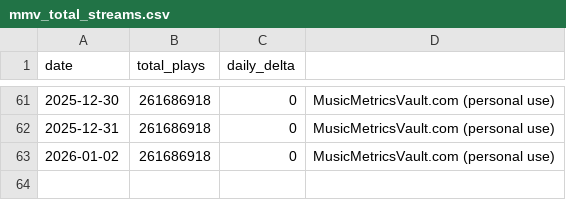
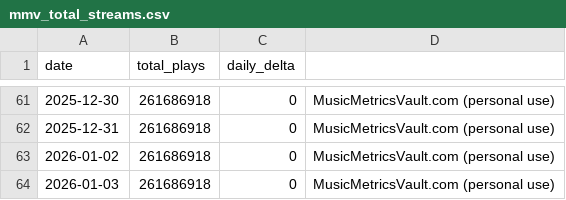
Before and after one commit to Alexselaman/av-streams-dashoard, a CSV file: mmv_total_streams.csv, drawn as a sheet; only a part is shown, gaps mark what is left out.

```diff
--- a/mmv_total_streams.csv
+++ b/mmv_total_streams.csv
@@ -63 +63,2 @@
 2026-01-02,261686918,0,MusicMetricsVault.com (personal use)
+2026-01-03,261686918,0,MusicMetricsVault.com (personal use)
```
Also changed, not shown: 2 other files.
